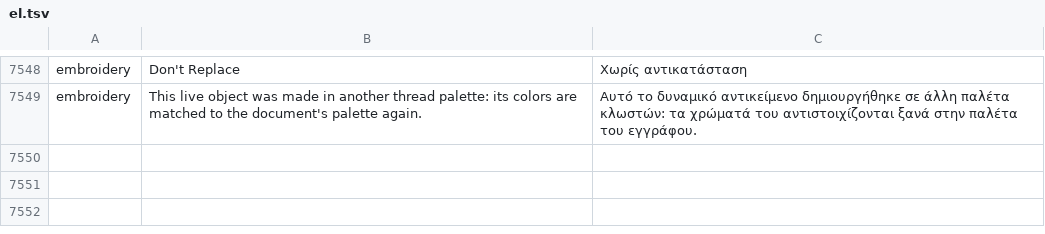
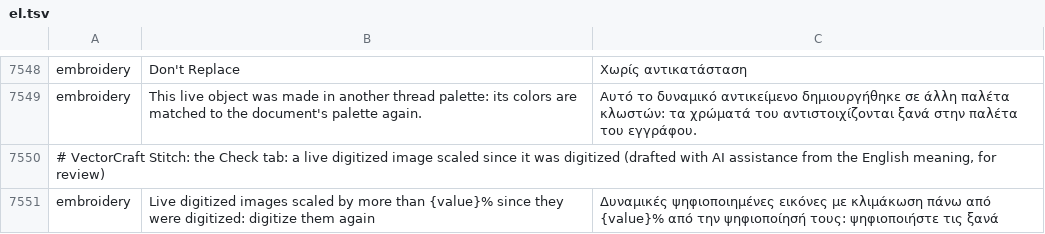
Before and after one commit to przbat-public/vectorcraft-stitch, a TSV file: crates/ui-egui/src/i18n/el.tsv, drawn as a sheet; only a part is shown, gaps mark what is left out; the diff names each change by its address in the sheet, - before the commit and + after, or states it on an @@ line.

```diff
--- a/crates/ui-egui/src/i18n/el.tsv
+++ b/crates/ui-egui/src/i18n/el.tsv
+row 7550: # VectorCraft Stitch: the Check tab: a live digitized image scaled since it was digitized (drafted with AI assistance from the English meaning, for review)
+row 7551: embroidery | Live digitized images scaled by more than {value}% since they were digitized: digitize them again | Δυναμικές ψηφιοποιημένες εικόνες με κλιμάκωση πάνω από {value}% από την ψηφιοποίησή τους: ψηφιοποιήστε τις ξανά
```
Also changed, not shown: crates/ui-egui/src/i18n/bg.tsv, crates/ui-egui/src/i18n/hi.tsv, 33 other files.
